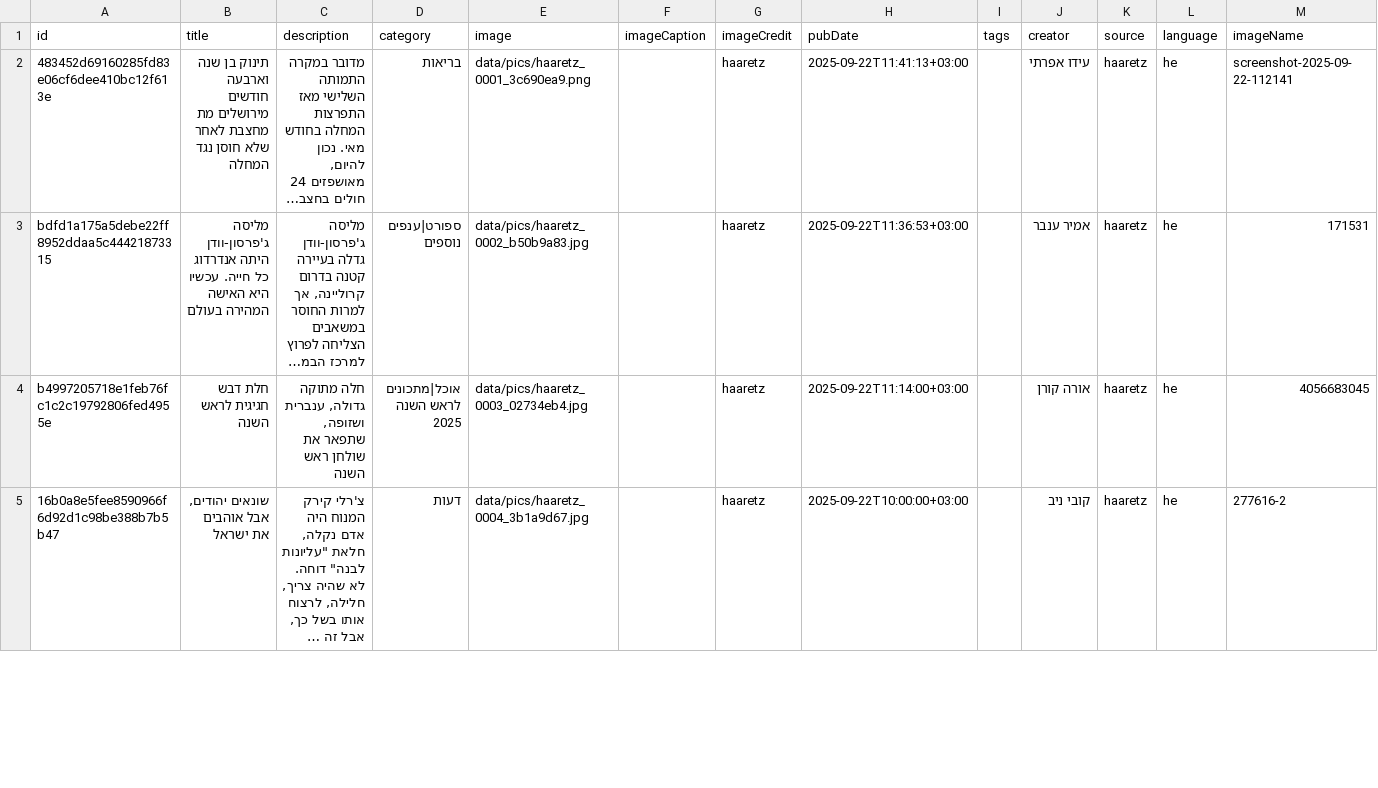
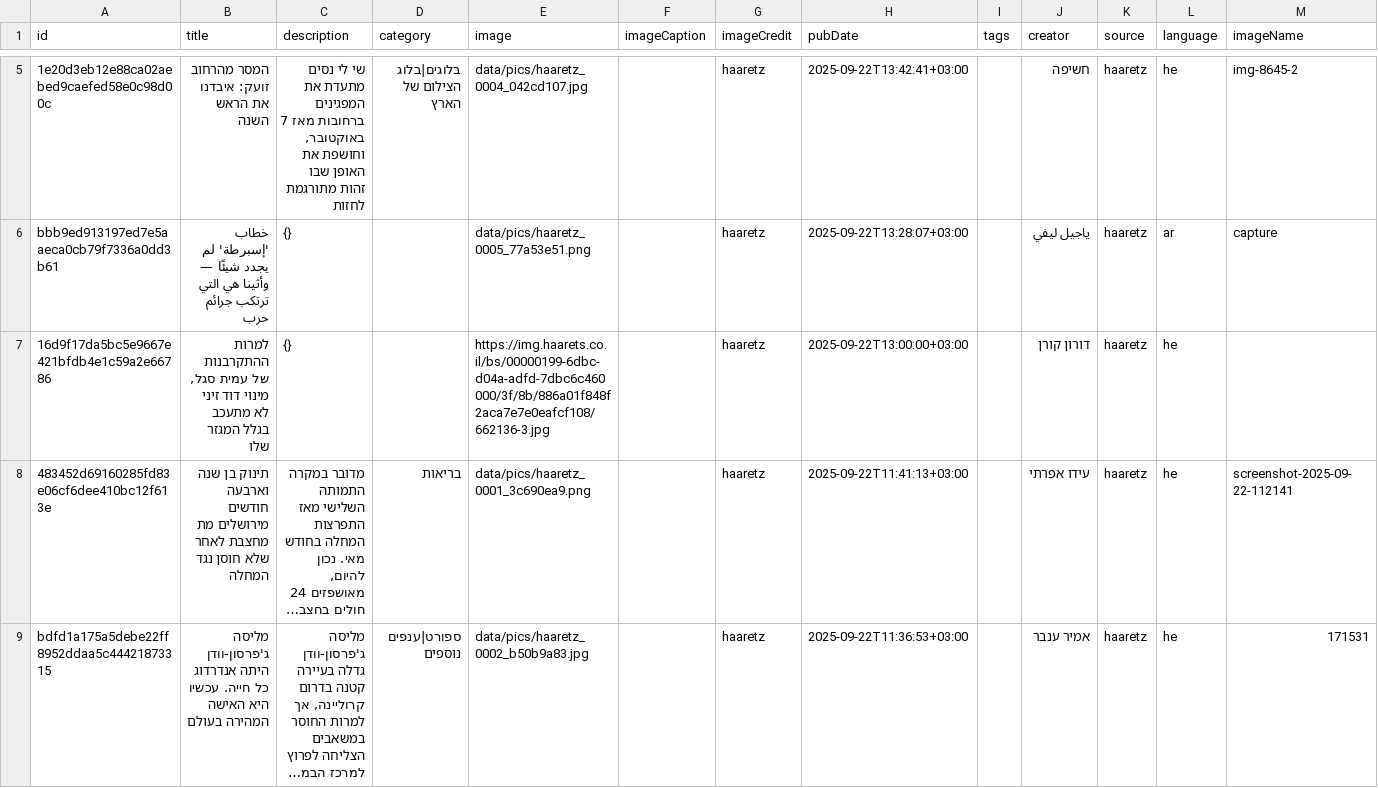
Before and after one commit to saareu/news-etl, a CSV file: data/master/master_haaretz.csv, drawn as a sheet; only a part is shown, gaps mark what is left out; the shorter side is filled out with more unchanged rows; long unchanged cells end in …; the diff covers the shown part only; the diff names each change by its address in the sheet, - before the commit and + after, or states it on an @@ line.

```diff
--- a/data/master/master_haaretz.csv
+++ b/data/master/master_haaretz.csv
+row 5: 1e20d3eb12e88ca02aebed9caefed58e0c98d00c | המסר מהרחוב זועק: איבדנו את הראש השנה | שי לי נסים מתעדת את המפגינים ברחובות מאז 7 באוקטובר, וחושפת את האופן שבו זהות מתורגמת לחזות | בלוגים|בלוג הצילום של הארץ | data/pics/haaretz_0004_042cd107.jpg |  | haaretz | 2025-09-22T13:42:41+03:00 |  | חשיפה | haaretz | he | img-8645-2
+row 6: bbb9ed913197ed7e5aaeca0cb79f7336a0dd3b61 | خطاب 'إسبرطة' لم يجدد شيئًا — وأثينا هي التي ترتكب جرائم حرب | {} |  | data/pics/haaretz_0005_77a53e51.png |  | haaretz | 2025-09-22T13:28:07+03:00 |  | ياجيل ليفي | haaretz | ar | capture
+row 7: 16d9f17da5bc5e9667e421bfdb4e1c59a2e66786 | למרות ההתקרבנות של עמית סגל, מינוי דוד זיני לא מתעכב בגלל המגזר שלו | {} |  | https://img.haarets.co.il/bs/00000199-6dbc-d04a-adfd-7dbc6c460000/3f/8b/886a01f848f2aca7e7e0eafcf108/662136-3.jpg |  | haaretz | 2025-09-22T13:00:00+03:00 |  | דורון קורן | haaretz | he
```
Also changed, not shown: 3 added rows elsewhere in this file, data/master/master_ynet.csv, 45 other files.
